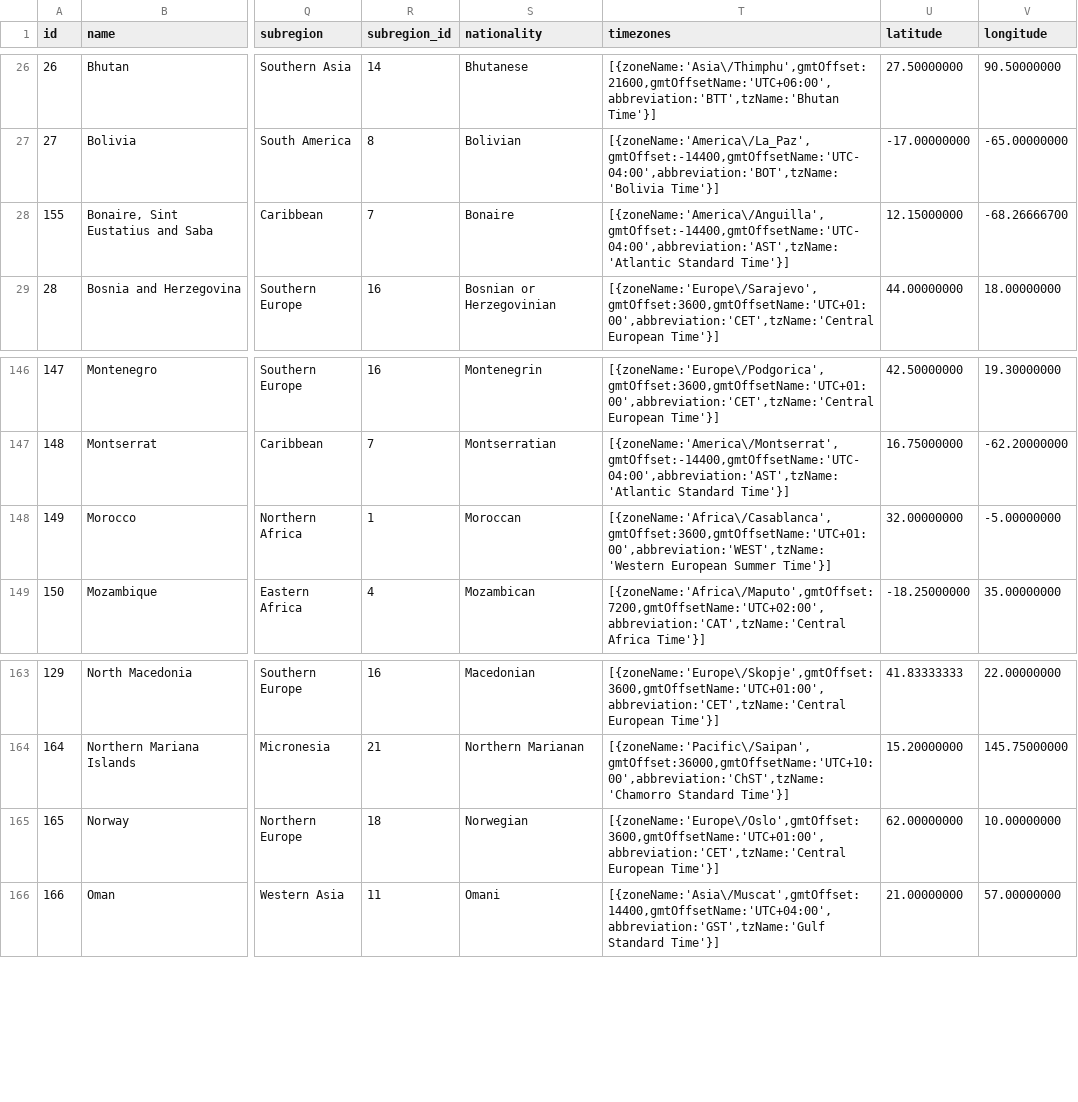
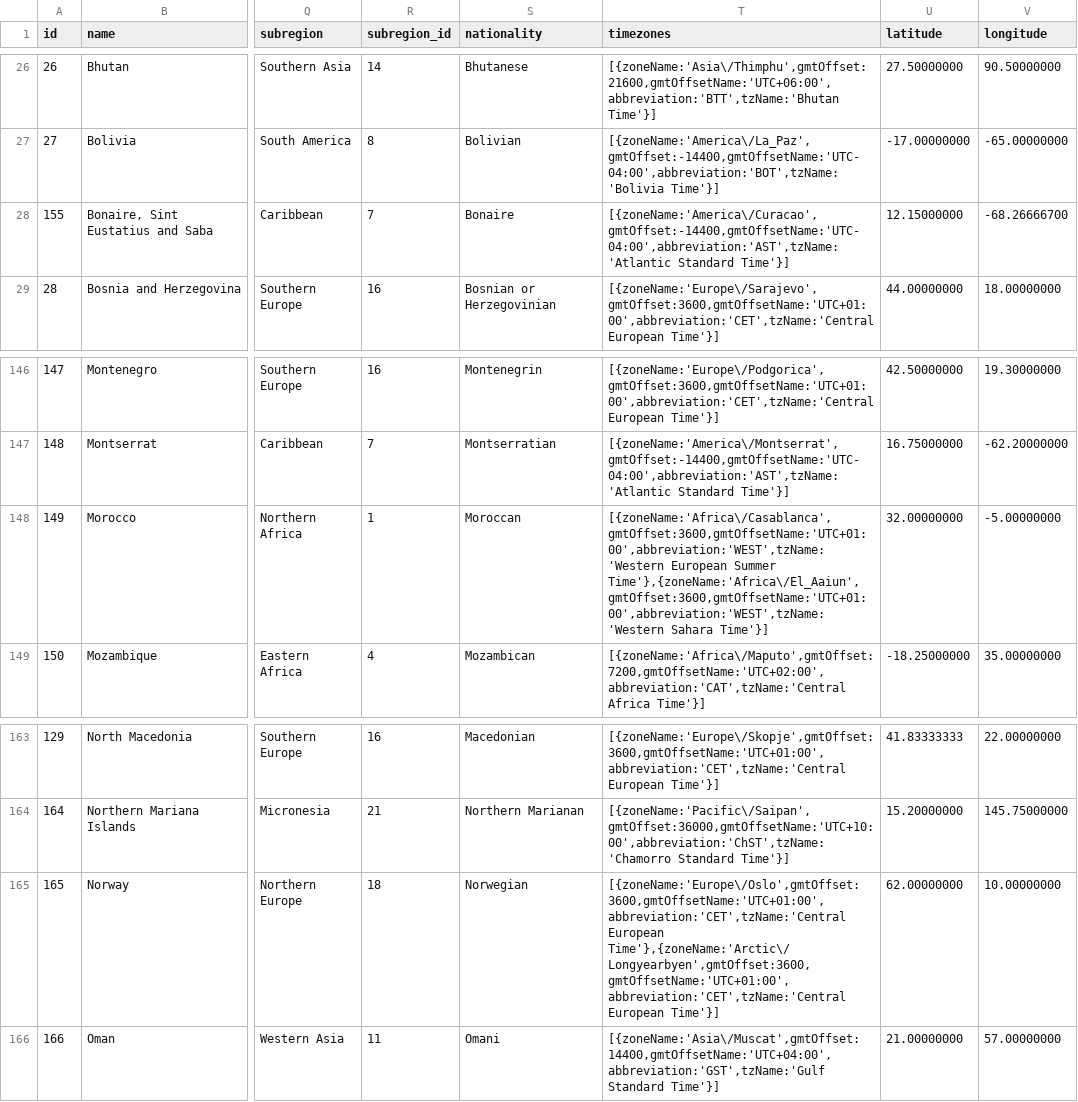
Before and after one commit to dr5hn/countries-states-cities-database, a CSV file: csv/countries.csv, drawn as a sheet; only a part is shown, gaps mark what is left out; the diff names each change by its address in the sheet, - before the commit and + after, or states it on an @@ line.

```diff
--- a/csv/countries.csv
+++ b/csv/countries.csv
-T28 (timezones): [{zoneName:'America\/Anguilla',gmtOffset:-14400,gmtOffsetName:'UTC-04:00',abbreviation:'AST',tzName:'Atlantic Standard Time'}]
+T28 (timezones): [{zoneName:'America\/Curacao',gmtOffset:-14400,gmtOffsetName:'UTC-04:00',abbreviation:'AST',tzName:'Atlantic Standard Time'}]
-T148 (timezones): …European Summer Time'}]
+T148 (timezones): …European Summer Time'},{zoneName:'Africa\/El_Aaiun',gmtOffset:3600,gmtOffsetName:'UTC+01:00',abbreviation:'WEST',tzName:'Western Sahara Time'}]
-T165 (timezones): [{zoneName:'Europe\/Oslo',gmtOffset:3600,gmtOffsetName:'UTC+01:00',abbreviation:'CET',tzName:'Central European Time'}]
+T165 (timezones): [{zoneName:'Europe\/Oslo',gmtOffset:3600,gmtOffsetName:'UTC+01:00',abbreviation:'CET',tzName:'Central European Time'},{zoneName:'Arctic\/Longyearbyen',gmtOffset:3600,gmtOffsetName:'UTC+01:00',abbreviation:'CET',tzName:'Central European Time'}]
```
Also changed, not shown: 12 other files.
